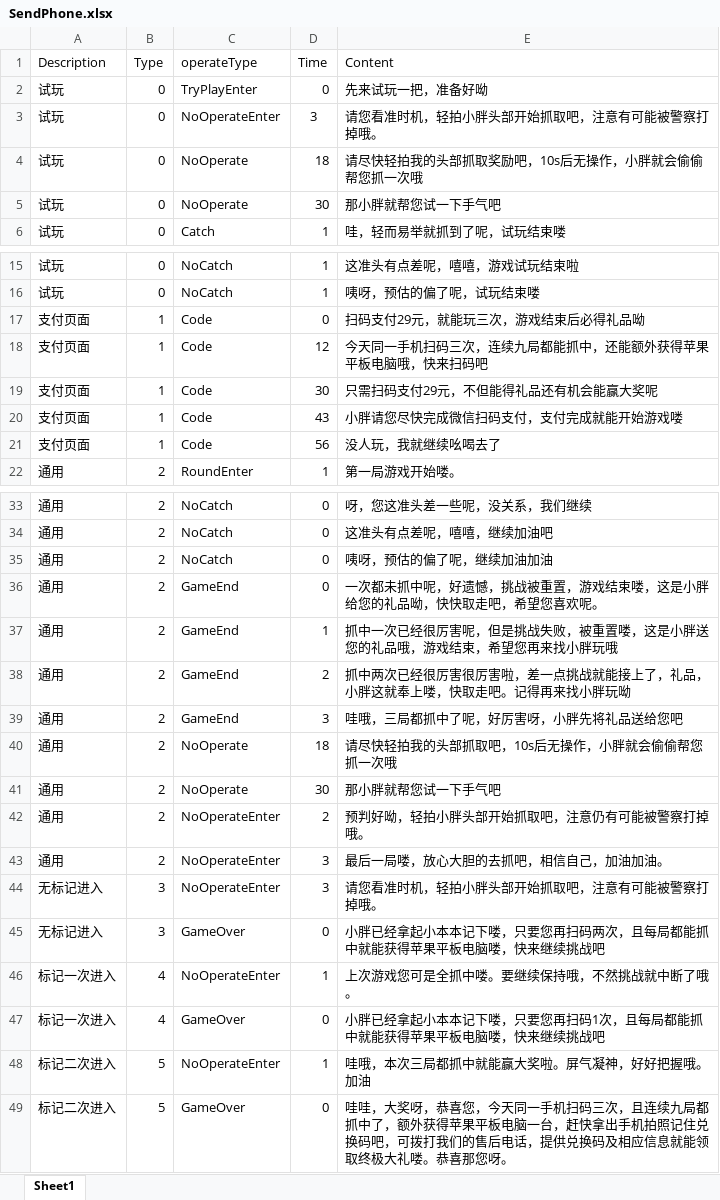
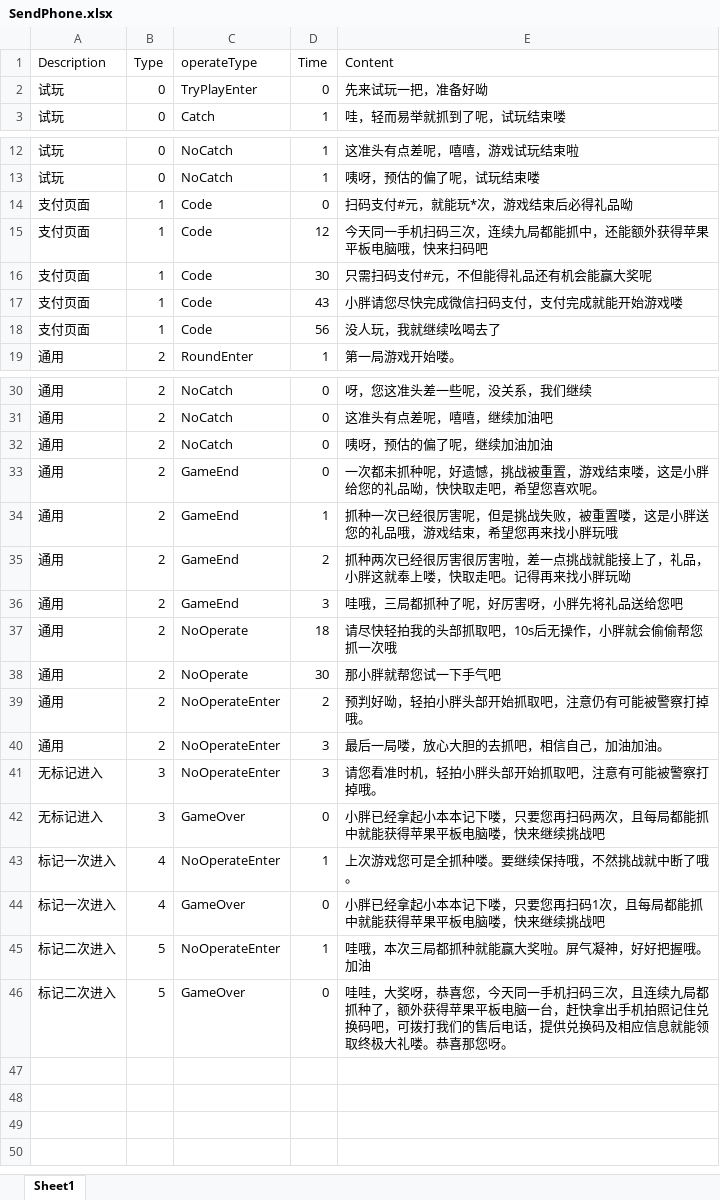
Before and after one commit to jhz-niulongjie/wawajigame, an Excel workbook: Assets/SendPhone.xlsx, sheet Sheet1, drawn as a sheet; only a part is shown, gaps mark what is left out; values as stored, in another font and other column widths than the file's, no borders; removed rows and columns are numbered as before the commit, all else as after; the diff names each change by its address in the sheet, - before the commit and + after, or states it on an @@ line.

```diff
--- a/Assets/SendPhone.xlsx (sheet Sheet1)
+++ b/Assets/SendPhone.xlsx (sheet Sheet1)
-row 3: 试玩 | 0 | NoOperateEnter | 3 | 请您看准时机，轻拍小胖头部开始抓取吧，注意有可能被警察打掉哦。
-row 4: 试玩 | 0 | NoOperate | 18 | 请尽快轻拍我的头部抓取奖励吧，10s后无操作，小胖就会偷偷帮您抓一次哦
-row 5: 试玩 | 0 | NoOperate | 30 | 那小胖就帮您试一下手气吧
-E14 (Content): 扫码支付29元，就能玩三次，游戏结束后必得礼品呦
+E14 (Content): 扫码支付#元，就能玩*次，游戏结束后必得礼品呦
-E16 (Content): 只需扫码支付29元，不但能得礼品还有机会能赢大奖呢
+E16 (Content): 只需扫码支付#元，不但能得礼品还有机会能赢大奖呢
-E33 (Content): …次都未抓中呢，好遗…
+E33 (Content): …次都未抓种呢，好遗…
-E34 (Content): 抓中一次已经…
+E34 (Content): 抓种一次已经…
-E35 (Content): 抓中两次已经…
+E35 (Content): 抓种两次已经…
-E36 (Content): 哇哦，三局都抓中了呢，好厉害呀，小胖先将礼品送给您吧
+E36 (Content): 哇哦，三局都抓种了呢，好厉害呀，小胖先将礼品送给您吧
-E43 (Content): 上次游戏您可是全抓中喽。要继续保持哦，不然挑战就中断了哦。
+E43 (Content): 上次游戏您可是全抓种喽。要继续保持哦，不然挑战就中断了哦。
-E45 (Content): 哇哦，本次三局都抓中就能赢大奖啦。屏气凝神，好好把握哦。加油
+E45 (Content): 哇哦，本次三局都抓种就能赢大奖啦。屏气凝神，好好把握哦。加油
-E46 (Content): …九局都抓中了，额外…
+E46 (Content): …九局都抓种了，额外…
```
Also changed, not shown: 25 other files.
